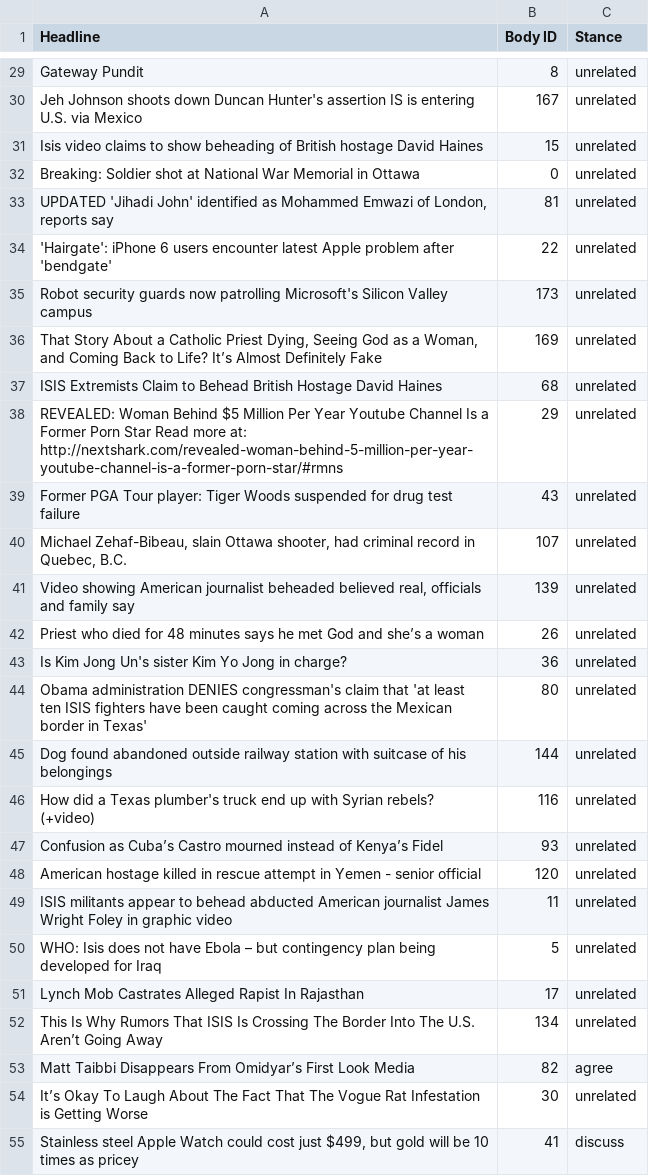
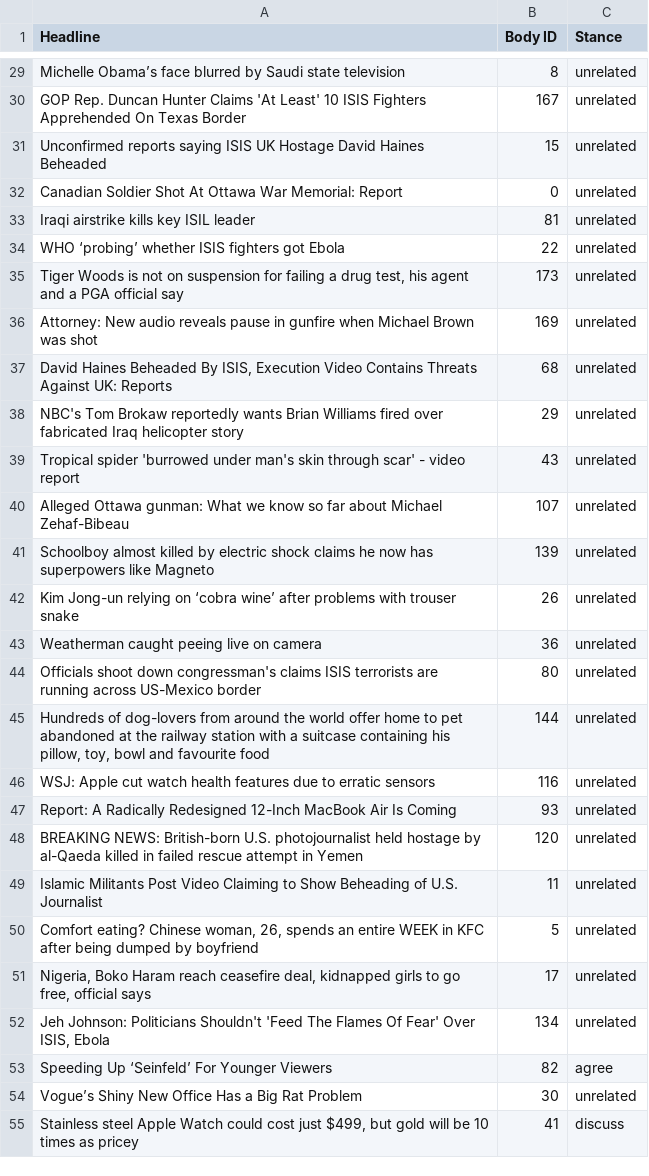
Before and after one commit to con-mcleod/9417_MachineLearning, a CSV file: output/cm_train_pred.csv, drawn as a sheet; only a part is shown, gaps mark what is left out; the diff covers the shown part only; the diff names each change by its address in the sheet, - before the commit and + after, or states it on an @@ line.

```diff
--- a/output/cm_train_pred.csv
+++ b/output/cm_train_pred.csv
-A29 (Headline): Gateway Pundit
+A29 (Headline): Michelle Obama’s face blurred by Saudi state television
-A30 (Headline): Jeh Johnson shoots down Duncan Hunter's assertion IS is entering U.S. via Mexico
+A30 (Headline): GOP Rep. Duncan Hunter Claims 'At Least' 10 ISIS Fighters Apprehended On Texas Border
-A31 (Headline): Isis video claims to show beheading of British hostage David Haines
+A31 (Headline): Unconfirmed reports saying ISIS UK Hostage David Haines Beheaded
-A32 (Headline): Breaking: Soldier shot at National War Memorial in Ottawa
+A32 (Headline): Canadian Soldier Shot At Ottawa War Memorial: Report
-A33 (Headline): UPDATED 'Jihadi John' identified as Mohammed Emwazi of London, reports say
+A33 (Headline): Iraqi airstrike kills key ISIL leader
-A34 (Headline): 'Hairgate': iPhone 6 users encounter latest Apple problem after 'bendgate'
+A34 (Headline): WHO ‘probing’ whether ISIS fighters got Ebola
-A35 (Headline): Robot security guards now patrolling Microsoft's Silicon Valley campus
+A35 (Headline): Tiger Woods is not on suspension for failing a drug test, his agent and a PGA official say
-A36 (Headline): That Story About a Catholic Priest Dying, Seeing God as a Woman, and Coming Back to Life? It’s Almost Definitely Fake
+A36 (Headline): Attorney: New audio reveals pause in gunfire when Michael Brown was shot
-A37 (Headline): ISIS Extremists Claim to Behead British Hostage David Haines
+A37 (Headline): David Haines Beheaded By ISIS, Execution Video Contains Threats Against UK: Reports
-A38 (Headline): REVEALED: Woman Behind $5 Million Per Year Youtube Channel Is a Former Porn Star Read more at: http://nextshark.com/revealed-woman-behind-5-million-per-year-youtube-channel-is-a-former-porn-star/#rmns
+A38 (Headline): NBC's Tom Brokaw reportedly wants Brian Williams fired over fabricated Iraq helicopter story
-A39 (Headline): Former PGA Tour player: Tiger Woods suspended for drug test failure
+A39 (Headline): Tropical spider 'burrowed under man's skin through scar' - video report
-A40 (Headline): Michael Zehaf-Bibeau, slain Ottawa shooter, had criminal record in Quebec, B.C.
+A40 (Headline): Alleged Ottawa gunman: What we know so far about Michael Zehaf-Bibeau
-A41 (Headline): Video showing American journalist beheaded believed real, officials and family say
+A41 (Headline): Schoolboy almost killed by electric shock claims he now has superpowers like Magneto
-A42 (Headline): Priest who died for 48 minutes says he met God and she’s a woman
+A42 (Headline): Kim Jong-un relying on ‘cobra wine’ after problems with trouser snake
-A43 (Headline): Is Kim Jong Un's sister Kim Yo Jong in charge?
+A43 (Headline): Weatherman caught peeing live on camera
-A44 (Headline): Obama administration DENIES congressman's claim that 'at least ten ISIS fighters have been caught coming across the Mexican border in Texas'
+A44 (Headline): Officials shoot down congressman's claims ISIS terrorists are running across US-Mexico border
-A45 (Headline): Dog found abandoned outside railway station with suitcase of his belongings
+A45 (Headline): Hundreds of dog-lovers from around the world offer home to pet abandoned at the railway station with a suitcase containing his pillow, toy, bowl and favourite food
-A46 (Headline): How did a Texas plumber's truck end up with Syrian rebels? (+video)
+A46 (Headline): WSJ: Apple cut watch health features due to erratic sensors
-A47 (Headline): Confusion as Cuba’s Castro mourned instead of Kenya’s Fidel
+A47 (Headline): Report: A Radically Redesigned 12-Inch MacBook Air Is Coming
-A48 (Headline): American hostage killed in rescue attempt in Yemen - senior official
+A48 (Headline): BREAKING NEWS: British-born U.S. photojournalist held hostage by al-Qaeda killed in failed rescue attempt in Yemen
-A49 (Headline): ISIS militants appear to behead abducted American journalist James Wright Foley in graphic video
+A49 (Headline): Islamic Militants Post Video Claiming to Show Beheading of U.S. Journalist
-A50 (Headline): WHO: Isis does not have Ebola – but contingency plan being developed for Iraq
+A50 (Headline): Comfort eating? Chinese woman, 26, spends an entire WEEK in KFC after being dumped by boyfriend
-A51 (Headline): Lynch Mob Castrates Alleged Rapist In Rajasthan
+A51 (Headline): Nigeria, Boko Haram reach ceasefire deal, kidnapped girls to go free, official says
-A52 (Headline): This Is Why Rumors That ISIS Is Crossing The Border Into The U.S. Aren’t Going Away
+A52 (Headline): Jeh Johnson: Politicians Shouldn't 'Feed The Flames Of Fear' Over ISIS, Ebola
-A53 (Headline): Matt Taibbi Disappears From Omidyar’s First Look Media
+A53 (Headline): Speeding Up ‘Seinfeld’ For Younger Viewers
-A54 (Headline): It’s Okay To Laugh About The Fact That The Vogue Rat Infestation is Getting Worse
+A54 (Headline): Vogue’s Shiny New Office Has a Big Rat Problem
```
Also changed, not shown: 54 edited cells elsewhere in this file, output/cm_train_actual.csv, 3 other files.
